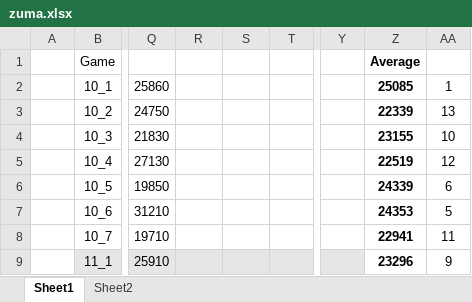
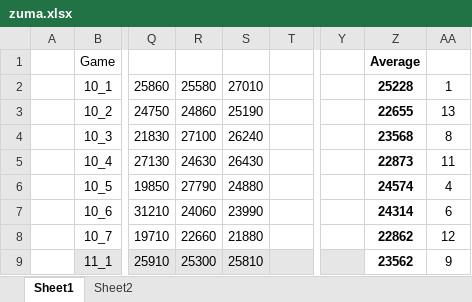
Before and after one commit to thanh-luan-nguyen/thanh-luan-nguyen, an Excel workbook: cloud/zuma.xlsx, sheet Sheet1, drawn as a sheet; only a part is shown, gaps mark what is left out; values as stored, in another font and other column widths than the file's, no borders; charts and pictures not drawn; the diff covers the shown part only; the diff names each change by its address in the sheet, - before the commit and + after, or states it on an @@ line.

```diff
--- a/cloud/zuma.xlsx (sheet Sheet1)
+++ b/cloud/zuma.xlsx (sheet Sheet1)
-R2: (empty)
+R2: 25580
-S2: (empty)
+S2: 27010
-Z2: 25085
+Z2: 25228
-R3: (empty)
+R3: 24860
-S3: (empty)
+S3: 25190
-Z3: 22339
+Z3: 22655
-R4: (empty)
+R4: 27100
-S4: (empty)
+S4: 26240
-Z4: 23155
+Z4: 23568
-AA4: 10
+AA4: 8
-R5: (empty)
+R5: 24630
-S5: (empty)
+S5: 26430
-Z5: 22519
+Z5: 22873
-AA5: 12
+AA5: 11
-R6: (empty)
+R6: 27790
-S6: (empty)
+S6: 24880
-Z6: 24339
+Z6: 24574
-AA6: 6
+AA6: 4
-R7: (empty)
+R7: 24060
-S7: (empty)
+S7: 23990
-Z7: 24353
+Z7: 24314
-AA7: 5
+AA7: 6
-R8: (empty)
+R8: 22660
-S8: (empty)
+S8: 21880
-Z8: 22941
+Z8: 22862
-AA8: 11
+AA8: 12
-R9: (empty)
+R9: 25300
-S9: (empty)
+S9: 25810
-Z9: 23296
+Z9: 23562
```
Also changed, not shown: 1 added row, 1 removed row and 71 edited cells elsewhere in this sheet, sheet Sheet2, formulas that keep their value, charts or pictures, 3 other files.
